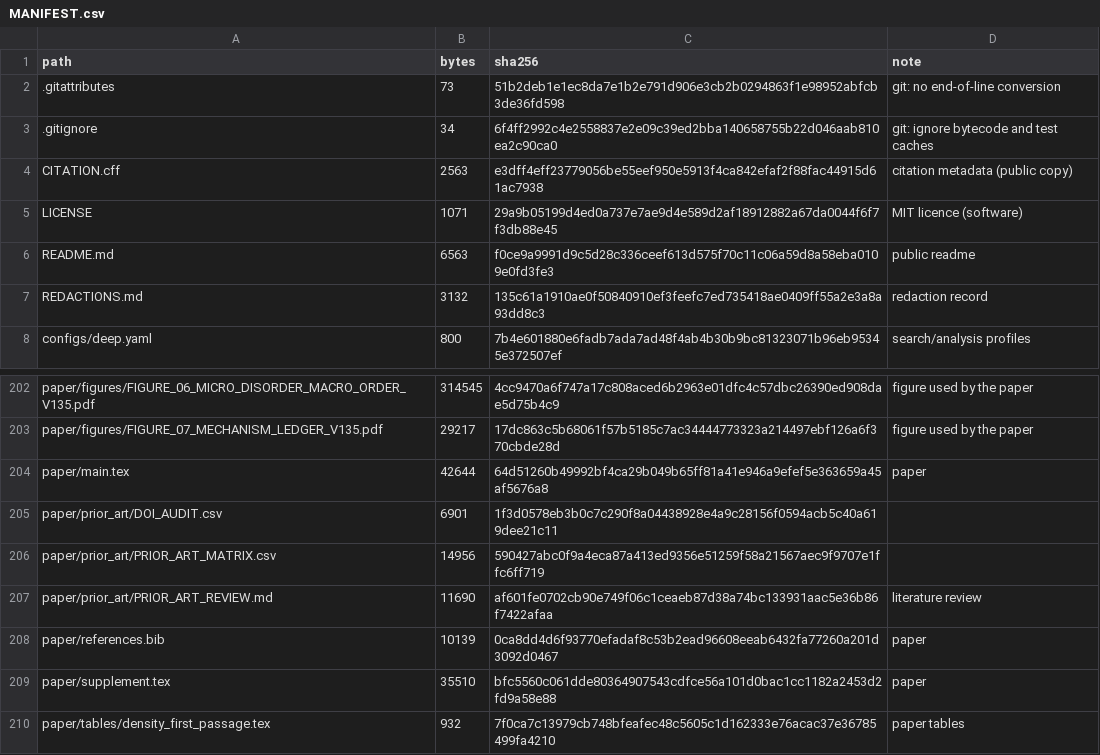
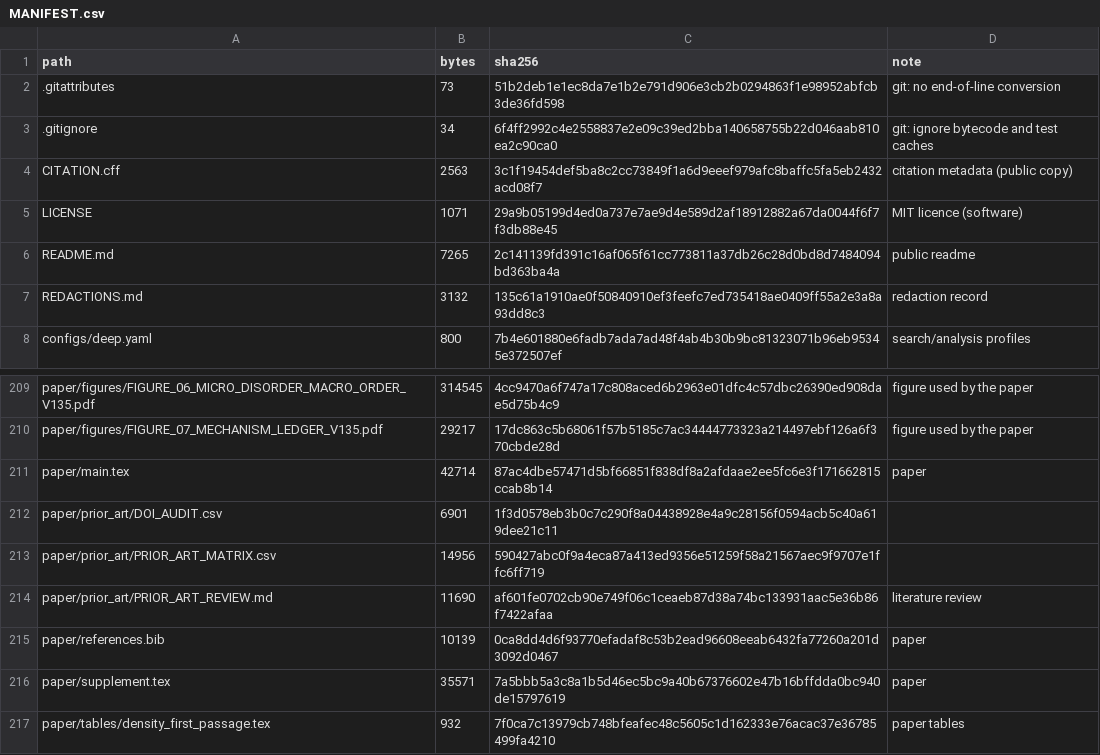
Before and after one commit to BartlettCJ/zws-reversible-coarsening, a CSV file: MANIFEST.csv, drawn as a sheet; only a part is shown, gaps mark what is left out; the diff covers the shown part only.

```diff
--- a/MANIFEST.csv
+++ b/MANIFEST.csv
@@ -3,5 +3,5 @@ path,bytes,sha256,note
 .gitignore,34,6f4ff2992c4e2558837e2e09c39ed2bba140658755b22d046aab810ea2c90ca0,git: ignore bytecode and test caches
-CITATION.cff,2563,e3dff4eff23779056be55eef950e5913f4ca842efaf2f88fac44915d61ac7938,citation metadata (public copy)
+CITATION.cff,2563,3c1f19454def5ba8c2cc73849f1a6d9eeef979afc8baffc5fa5eb2432acd08f7,citation metadata (public copy)
 LICENSE,1071,29a9b05199d4ed0a737e7ae9d4e589d2af18912882a67da0044f6f7f3db88e45,MIT licence (software)
-README.md,6563,f0ce9a9991d9c5d28c336ceef613d575f70c11c06a59d8a58eba0109e0fd3fe3,public readme
+README.md,7265,2c141139fd391c16af065f61cc773811a37db26c28d0bd8d7484094bd363ba4a,public readme
 REDACTIONS.md,3132,135c61a1910ae0f50840910ef3feefc7ed735418ae0409ff55a2e3a8a93dd8c3,redaction record
@@ -203,3 +210,3 @@ paper/figures/FIGURE_06_MICRO_DISORDER_MACRO_ORDER_V135.pdf,314545,4cc9470a6f747
 paper/figures/FIGURE_07_MECHANISM_LEDGER_V135.pdf,29217,17dc863c5b68061f57b5185c7ac34444773323a214497ebf126a6f370cbde28d,figure used by the paper
-paper/main.tex,42644,64d51260b49992bf4ca29b049b65ff81a41e946a9efef5e363659a45af5676a8,paper
+paper/main.tex,42714,87ac4dbe57471d5bf66851f838df8a2afdaae2ee5fc6e3f171662815ccab8b14,paper
 paper/prior_art/DOI_AUDIT.csv,6901,1f3d0578eb3b0c7c290f8a04438928e4a9c28156f0594acb5c40a619dee21c11,
@@ -208,3 +215,3 @@ paper/prior_art/PRIOR_ART_REVIEW.md,11690,af601fe0702cb90e749f06c1ceaeb87d38a74b
 paper/references.bib,10139,0ca8dd4d6f93770efadaf8c53b2ead96608eeab6432fa77260a201d3092d0467,paper
-paper/supplement.tex,35510,bfc5560c061dde80364907543cdfce56a101d0bac1cc1182a2453d2fd9a58e88,paper
+paper/supplement.tex,35571,7a5bbb5a3c8a1b5d46ec5bc9a40b67376602e47b16bffdda0bc940de15797619,paper
 paper/tables/density_first_passage.tex,932,7f0ca7c13979cb748bfeafec48c5605c1d162333e76acac37e36785499fa4210,paper tables
```
Also changed, not shown: 7 added rows and 9 edited cells elsewhere in this file, 16 other files.
